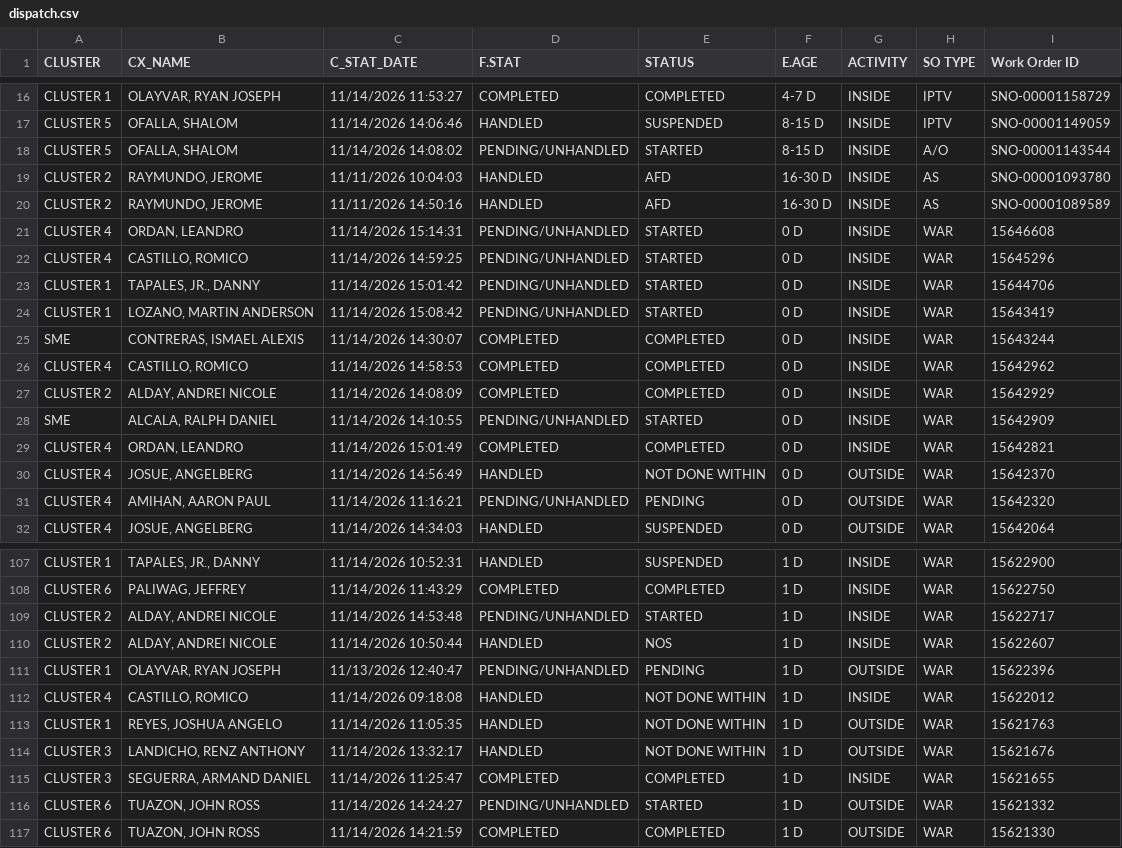
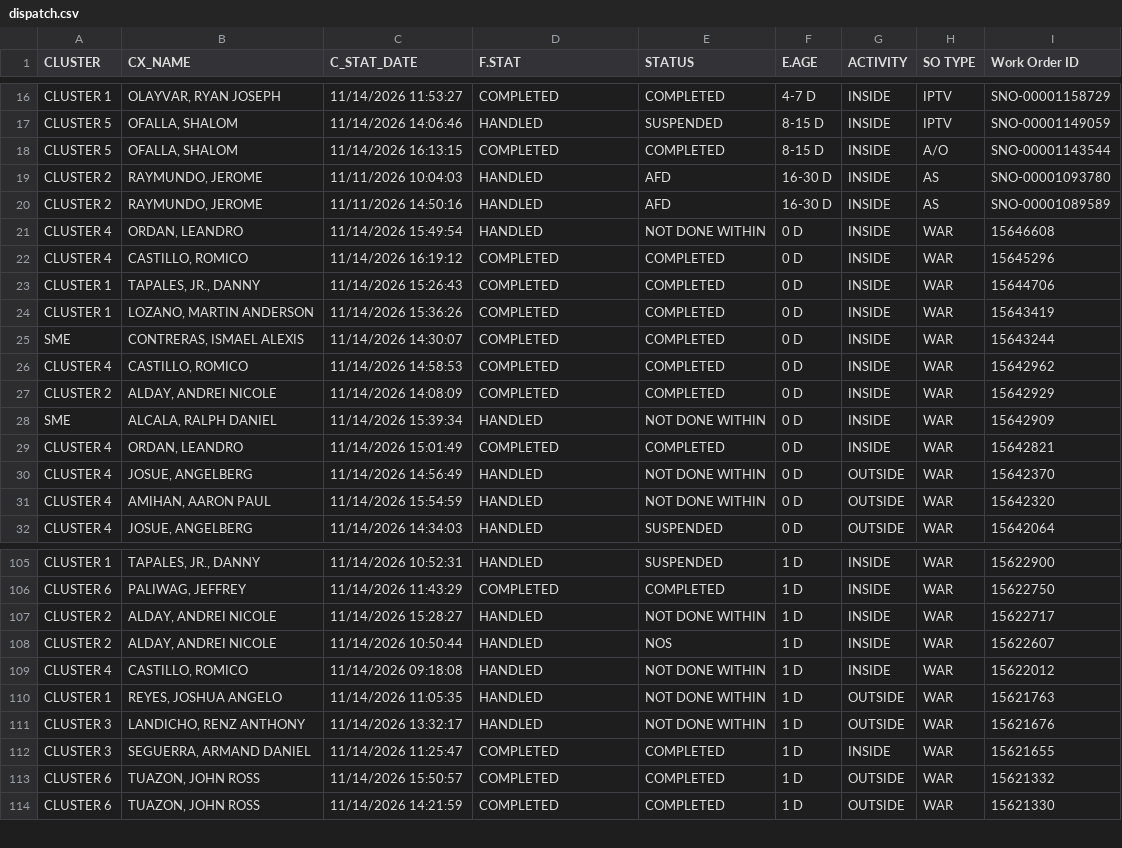
Before and after one commit to ReportsHub/CXSDA-Dispatch-Dashboard, a CSV file: data/dispatch.csv, drawn as a sheet; only a part is shown, gaps mark what is left out; the diff covers the shown part only.

Commit message:
Auto-update dispatch.csv from Gmail

```diff
--- a/data/dispatch.csv
+++ b/data/dispatch.csv
@@ -17,9 +17,9 @@ CLUSTER 1,"OLAYVAR, RYAN JOSEPH",11/14/2026 11:53:27,COMPLETED,COMPLETED,4-7 D,I
 CLUSTER 5,"OFALLA, SHALOM",11/14/2026 14:06:46,HANDLED,SUSPENDED,8-15 D,INSIDE,IPTV,SNO-00001149059
-CLUSTER 5,"OFALLA, SHALOM",11/14/2026 14:08:02,PENDING/UNHANDLED,STARTED,8-15 D,INSIDE,A/O,SNO-00001143544
+CLUSTER 5,"OFALLA, SHALOM",11/14/2026 16:13:15,COMPLETED,COMPLETED,8-15 D,INSIDE,A/O,SNO-00001143544
 CLUSTER 2,"RAYMUNDO, JEROME",11/11/2026 10:04:03,HANDLED,AFD,16-30 D,INSIDE,AS,SNO-00001093780
 CLUSTER 2,"RAYMUNDO, JEROME",11/11/2026 14:50:16,HANDLED,AFD,16-30 D,INSIDE,AS,SNO-00001089589
-CLUSTER 4,"ORDAN, LEANDRO",11/14/2026 15:14:31,PENDING/UNHANDLED,STARTED,0 D,INSIDE,WAR,15646608
-CLUSTER 4,"CASTILLO, ROMICO",11/14/2026 14:59:25,PENDING/UNHANDLED,STARTED,0 D,INSIDE,WAR,15645296
-CLUSTER 1,"TAPALES, JR., DANNY",11/14/2026 15:01:42,PENDING/UNHANDLED,STARTED,0 D,INSIDE,WAR,15644706
-CLUSTER 1,"LOZANO, MARTIN ANDERSON",11/14/2026 15:08:42,PENDING/UNHANDLED,STARTED,0 D,INSIDE,WAR,15643419
+CLUSTER 4,"ORDAN, LEANDRO",11/14/2026 15:49:54,HANDLED,NOT DONE WITHIN,0 D,INSIDE,WAR,15646608
+CLUSTER 4,"CASTILLO, ROMICO",11/14/2026 16:19:12,COMPLETED,COMPLETED,0 D,INSIDE,WAR,15645296
+CLUSTER 1,"TAPALES, JR., DANNY",11/14/2026 15:26:43,COMPLETED,COMPLETED,0 D,INSIDE,WAR,15644706
+CLUSTER 1,"LOZANO, MARTIN ANDERSON",11/14/2026 15:36:26,COMPLETED,COMPLETED,0 D,INSIDE,WAR,15643419
 SME,"CONTRERAS, ISMAEL ALEXIS",11/14/2026 14:30:07,COMPLETED,COMPLETED,0 D,INSIDE,WAR,15643244
@@ -27,6 +27,6 @@ CLUSTER 4,"CASTILLO, ROMICO",11/14/2026 14:58:53,COMPLETED,COMPLETED,0 D,INSIDE,
 CLUSTER 2,"ALDAY, ANDREI NICOLE",11/14/2026 14:08:09,COMPLETED,COMPLETED,0 D,INSIDE,WAR,15642929
-SME,"ALCALA, RALPH DANIEL",11/14/2026 14:10:55,PENDING/UNHANDLED,STARTED,0 D,INSIDE,WAR,15642909
+SME,"ALCALA, RALPH DANIEL",11/14/2026 15:39:34,HANDLED,NOT DONE WITHIN,0 D,INSIDE,WAR,15642909
 CLUSTER 4,"ORDAN, LEANDRO",11/14/2026 15:01:49,COMPLETED,COMPLETED,0 D,INSIDE,WAR,15642821
 CLUSTER 4,"JOSUE, ANGELBERG",11/14/2026 14:56:49,HANDLED,NOT DONE WITHIN,0 D,OUTSIDE,WAR,15642370
-CLUSTER 4,"AMIHAN, AARON PAUL",11/14/2026 11:16:21,PENDING/UNHANDLED,PENDING,0 D,OUTSIDE,WAR,15642320
+CLUSTER 4,"AMIHAN, AARON PAUL",11/14/2026 15:54:59,HANDLED,NOT DONE WITHIN,0 D,OUTSIDE,WAR,15642320
 CLUSTER 4,"JOSUE, ANGELBERG",11/14/2026 14:34:03,HANDLED,SUSPENDED,0 D,OUTSIDE,WAR,15642064
@@ -108,5 +106,4 @@ CLUSTER 1,"TAPALES, JR., DANNY",11/14/2026 10:52:31,HANDLED,SUSPENDED,1 D,INSIDE
 CLUSTER 6,"PALIWAG, JEFFREY",11/14/2026 11:43:29,COMPLETED,COMPLETED,1 D,INSIDE,WAR,15622750
-CLUSTER 2,"ALDAY, ANDREI NICOLE",11/14/2026 14:53:48,PENDING/UNHANDLED,STARTED,1 D,INSIDE,WAR,15622717
+CLUSTER 2,"ALDAY, ANDREI NICOLE",11/14/2026 15:28:27,HANDLED,NOT DONE WITHIN,1 D,INSIDE,WAR,15622717
 CLUSTER 2,"ALDAY, ANDREI NICOLE",11/14/2026 10:50:44,HANDLED,NOS,1 D,INSIDE,WAR,15622607
-CLUSTER 1,"OLAYVAR, RYAN JOSEPH",11/13/2026 12:40:47,PENDING/UNHANDLED,PENDING,1 D,OUTSIDE,WAR,15622396
 CLUSTER 4,"CASTILLO, ROMICO",11/14/2026 09:18:08,HANDLED,NOT DONE WITHIN,1 D,INSIDE,WAR,15622012
@@ -115,3 +112,3 @@ CLUSTER 3,"LANDICHO, RENZ ANTHONY",11/14/2026 13:32:17,HANDLED,NOT DONE WITHIN,1
 CLUSTER 3,"SEGUERRA, ARMAND DANIEL",11/14/2026 11:25:47,COMPLETED,COMPLETED,1 D,INSIDE,WAR,15621655
-CLUSTER 6,"TUAZON, JOHN ROSS",11/14/2026 14:24:27,PENDING/UNHANDLED,STARTED,1 D,OUTSIDE,WAR,15621332
+CLUSTER 6,"TUAZON, JOHN ROSS",11/14/2026 15:50:57,COMPLETED,COMPLETED,1 D,OUTSIDE,WAR,15621332
 CLUSTER 6,"TUAZON, JOHN ROSS",11/14/2026 14:21:59,COMPLETED,COMPLETED,1 D,OUTSIDE,WAR,15621330
```
Also changed, not shown: 3 removed rows and 30 edited cells elsewhere in this file.
